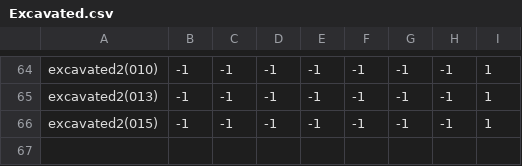
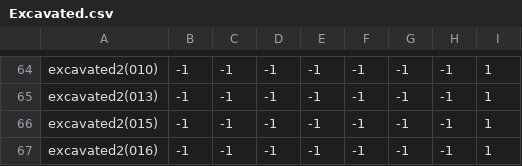
Before and after one commit to theunknowner/NN3-Blotch, a CSV file: NN3-Blotch/Training/Labels/Excavated.csv, drawn as a sheet; only a part is shown, gaps mark what is left out.

```diff
--- a/NN3-Blotch/Training/Labels/Excavated.csv
+++ b/NN3-Blotch/Training/Labels/Excavated.csv
@@ -66 +66,2 @@ excavated2(013),-1,-1,-1,-1,-1,-1,-1,1
 excavated2(015),-1,-1,-1,-1,-1,-1,-1,1
+excavated2(016),-1,-1,-1,-1,-1,-1,-1,1
```
Also changed, not shown: NN3-Blotch/Training/Labels/Blotch.csv, 6 other files.
